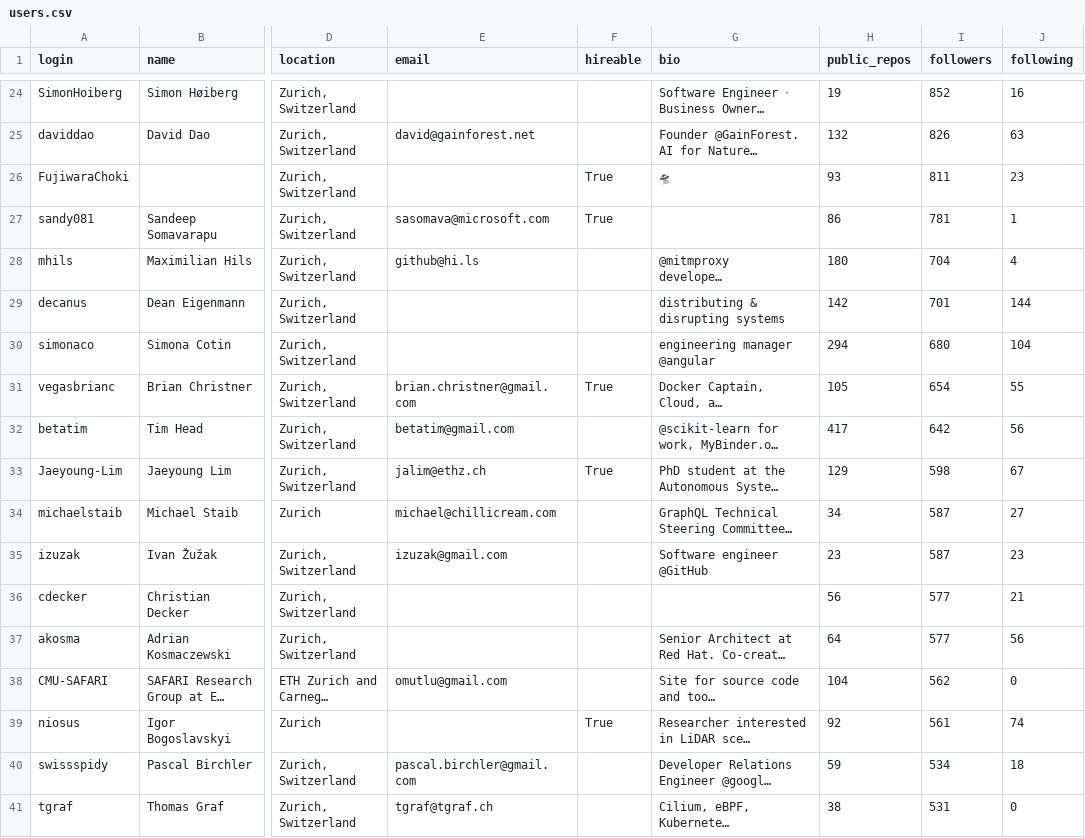
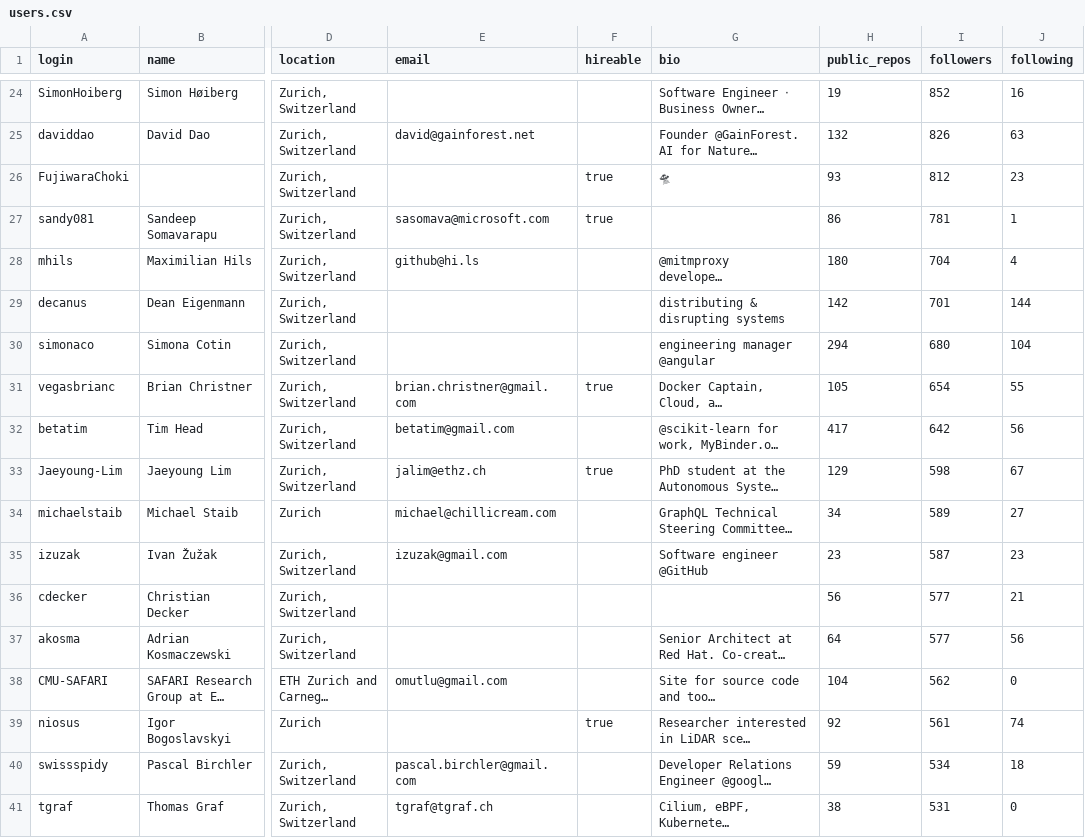
Before and after one commit to kunj-10/TDS-IITM-Project1, a CSV file: users.csv, drawn as a sheet; only a part is shown, gaps mark what is left out; long unchanged cells end in …; the diff covers the shown part only; the diff names each change by its address in the sheet, - before the commit and + after, or states it on an @@ line.

```diff
--- a/users.csv
+++ b/users.csv
-F26:F27 (hireable): True
+F26:F27 (hireable): true
-I26 (followers): 811
+I26 (followers): 812
-F31 (hireable): True
+F31 (hireable): true
-F33 (hireable): True
+F33 (hireable): true
-I34 (followers): 587
+I34 (followers): 589
-F39 (hireable): True
+F39 (hireable): true
```
Also changed, not shown: 110 edited cells elsewhere in this file, 2 other files.
